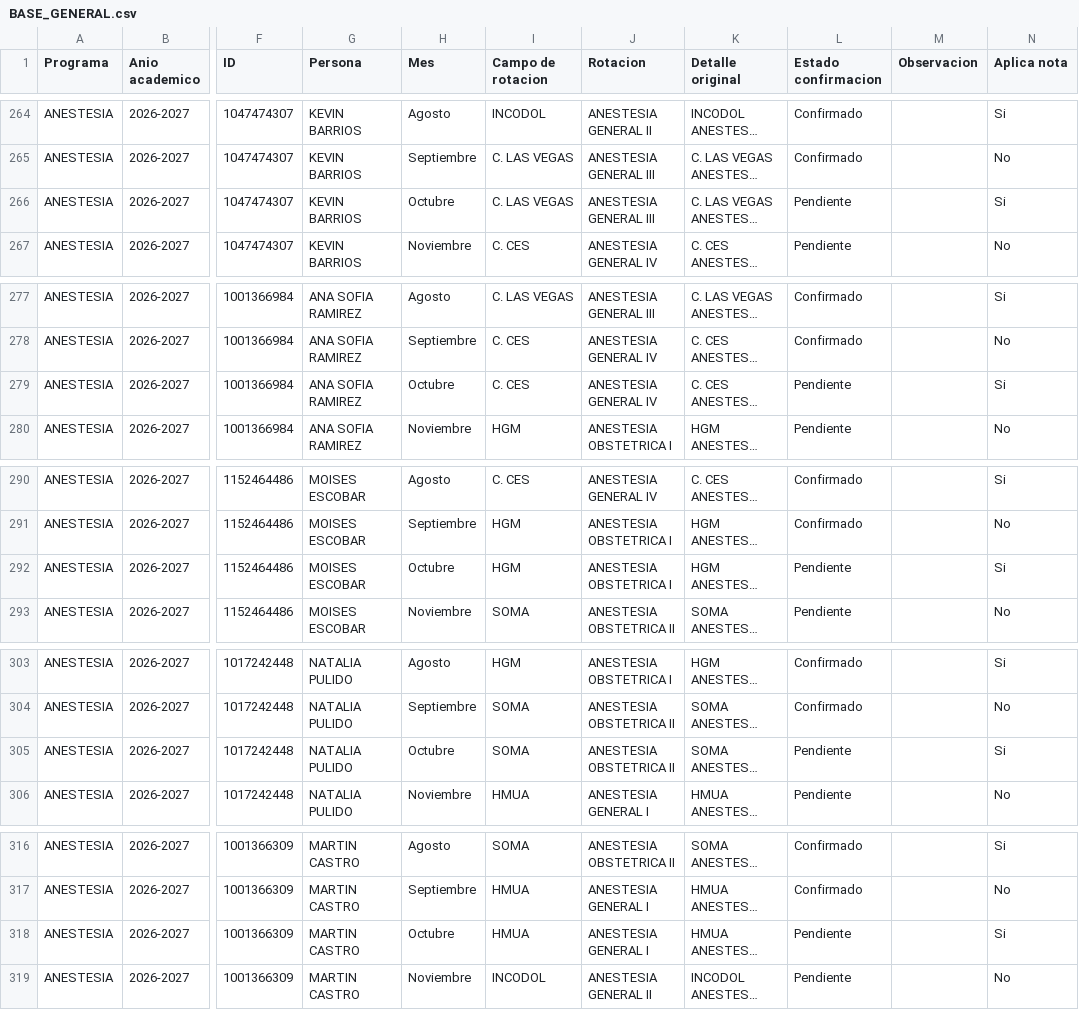
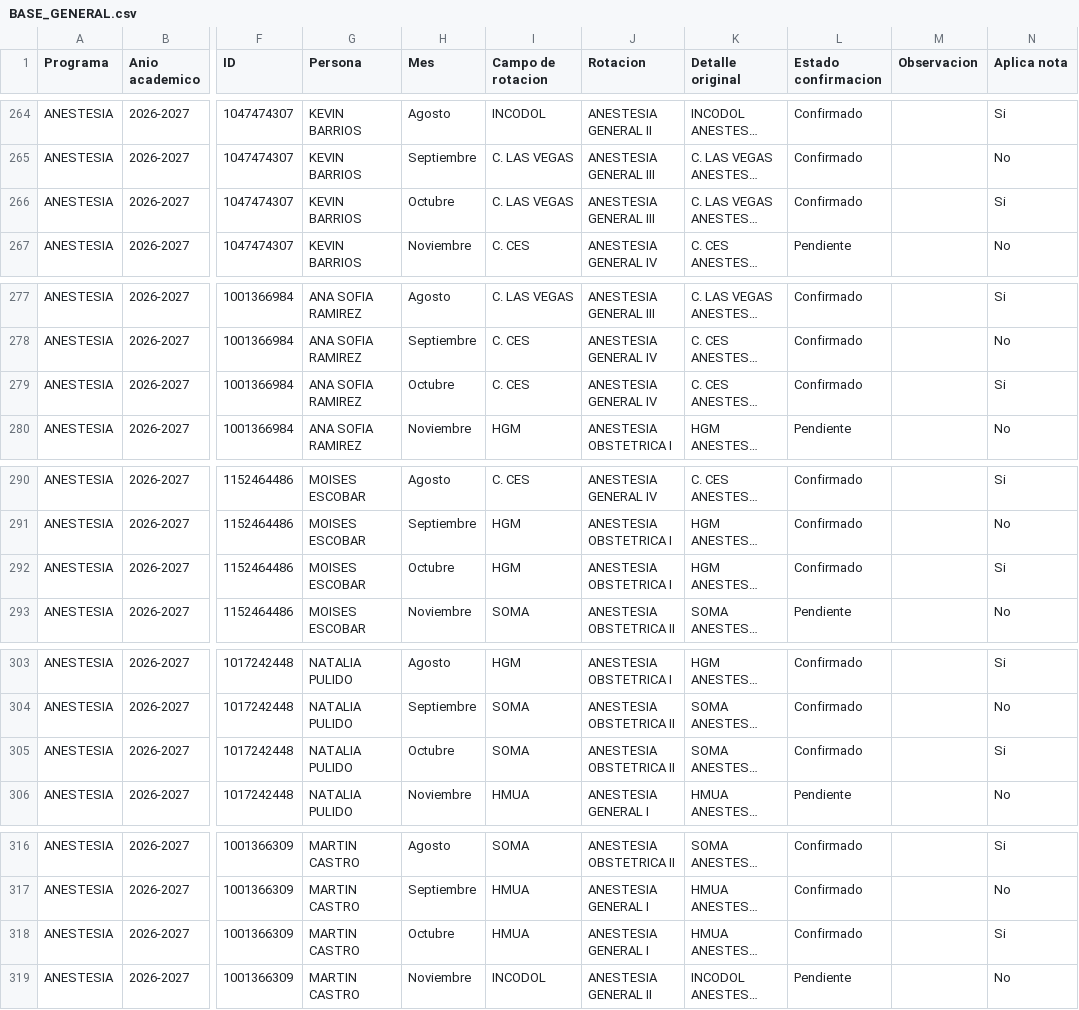
Before and after one commit to posgradosces/posgrados-ces, a CSV file: datos/BASE_GENERAL.csv, drawn as a sheet; only a part is shown, gaps mark what is left out; long unchanged cells end in …; the diff covers the shown part only; the diff names each change by its address in the sheet, - before the commit and + after, or states it on an @@ line.

Commit message:
Actualización desde Google Sheets — 2026-08-22 12:12:25

```diff
--- a/datos/BASE_GENERAL.csv
+++ b/datos/BASE_GENERAL.csv
-L266 (Estado confirmacion): Pendiente
+L266 (Estado confirmacion): Confirmado
-L279 (Estado confirmacion): Pendiente
+L279 (Estado confirmacion): Confirmado
-L292 (Estado confirmacion): Pendiente
+L292 (Estado confirmacion): Confirmado
-L305 (Estado confirmacion): Pendiente
+L305 (Estado confirmacion): Confirmado
-L318 (Estado confirmacion): Pendiente
+L318 (Estado confirmacion): Confirmado
```
Also changed, not shown: 7 edited cells elsewhere in this file.
